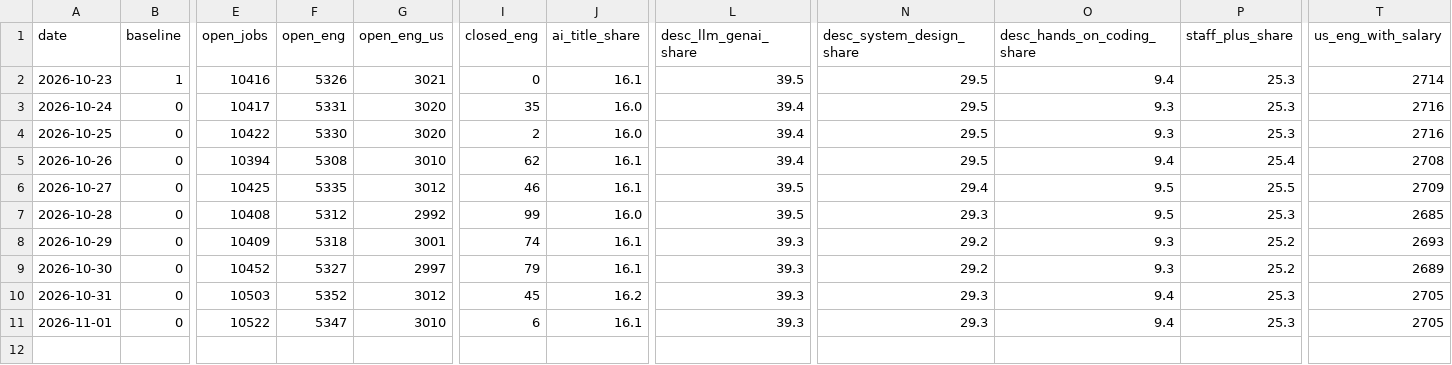
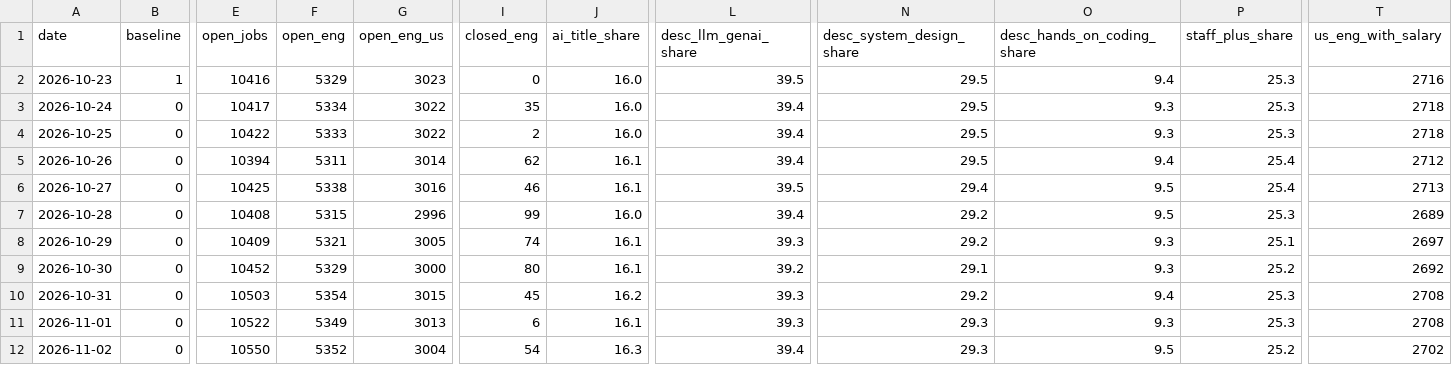
Before and after one commit to Xenzoro/sweAiTracker, a CSV file: data/boards/daily_summary.csv, drawn as a sheet; only a part is shown, gaps mark what is left out; rows hold the shown columns only; the diff names each change by its address in the sheet, - before the commit and + after, or states it on an @@ line.

```diff
--- a/data/boards/daily_summary.csv
+++ b/data/boards/daily_summary.csv
-F2 (open_eng): 5326
+F2 (open_eng): 5329
-G2 (open_eng_us): 3021
+G2 (open_eng_us): 3023
-J2 (ai_title_share): 16.1
+J2 (ai_title_share): 16.0
-T2 (us_eng_with_salary): 2714
+T2 (us_eng_with_salary): 2716
-F3 (open_eng): 5331
+F3 (open_eng): 5334
-G3:G4 (open_eng_us): 3020
+G3:G4 (open_eng_us): 3022
-T3:T4 (us_eng_with_salary): 2716
+T3:T4 (us_eng_with_salary): 2718
-F4 (open_eng): 5330
+F4 (open_eng): 5333
-F5 (open_eng): 5308
+F5 (open_eng): 5311
-G5 (open_eng_us): 3010
+G5 (open_eng_us): 3014
-T5 (us_eng_with_salary): 2708
+T5 (us_eng_with_salary): 2712
-F6 (open_eng): 5335
+F6 (open_eng): 5338
-G6 (open_eng_us): 3012
+G6 (open_eng_us): 3016
-P6 (staff_plus_share): 25.5
+P6 (staff_plus_share): 25.4
-T6 (us_eng_with_salary): 2709
+T6 (us_eng_with_salary): 2713
-F7 (open_eng): 5312
+F7 (open_eng): 5315
-G7 (open_eng_us): 2992
+G7 (open_eng_us): 2996
-L7 (desc_llm_genai_share): 39.5
+L7 (desc_llm_genai_share): 39.4
-N7 (desc_system_design_share): 29.3
+N7 (desc_system_design_share): 29.2
-T7 (us_eng_with_salary): 2685
+T7 (us_eng_with_salary): 2689
-F8 (open_eng): 5318
+F8 (open_eng): 5321
-G8 (open_eng_us): 3001
+G8 (open_eng_us): 3005
-P8 (staff_plus_share): 25.2
+P8 (staff_plus_share): 25.1
-T8 (us_eng_with_salary): 2693
+T8 (us_eng_with_salary): 2697
-F9 (open_eng): 5327
+F9 (open_eng): 5329
-G9 (open_eng_us): 2997
+G9 (open_eng_us): 3000
-I9 (closed_eng): 79
+I9 (closed_eng): 80
-L9 (desc_llm_genai_share): 39.3
+L9 (desc_llm_genai_share): 39.2
-N9 (desc_system_design_share): 29.2
+N9 (desc_system_design_share): 29.1
-T9 (us_eng_with_salary): 2689
+T9 (us_eng_with_salary): 2692
-F10 (open_eng): 5352
+F10 (open_eng): 5354
-G10 (open_eng_us): 3012
+G10 (open_eng_us): 3015
-N10 (desc_system_design_share): 29.3
+N10 (desc_system_design_share): 29.2
-T10:T11 (us_eng_with_salary): 2705
+T10:T11 (us_eng_with_salary): 2708
-F11 (open_eng): 5347
+F11 (open_eng): 5349
-G11 (open_eng_us): 3010
+G11 (open_eng_us): 3013
-O11 (desc_hands_on_coding_share): 9.4
+O11 (desc_hands_on_coding_share): 9.3
+row 12: 2026-11-02 | 0 | 10550 | 5352 | 3004 | 54 | 16.3 | 39.4 | 29.3 | 9.5 | 25.2 | 2702
```
Also changed, not shown: data/boards/category_summary.csv, data/boards/company_summary.csv, 7 other files.
